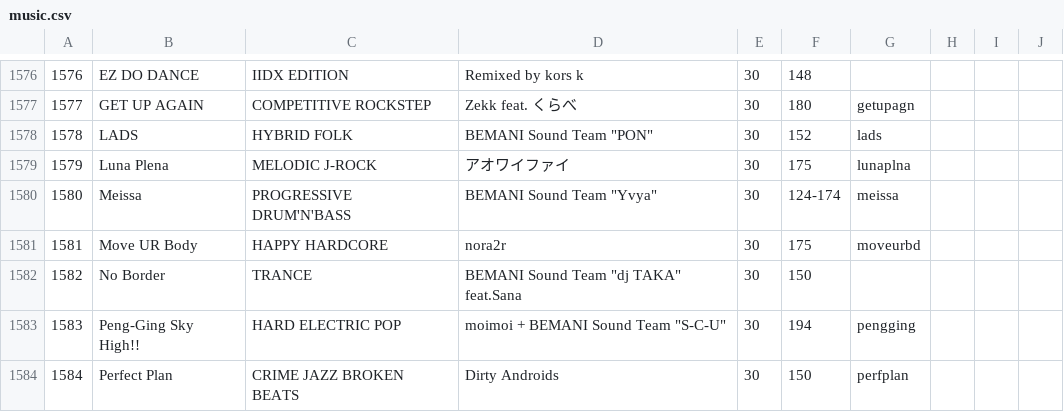
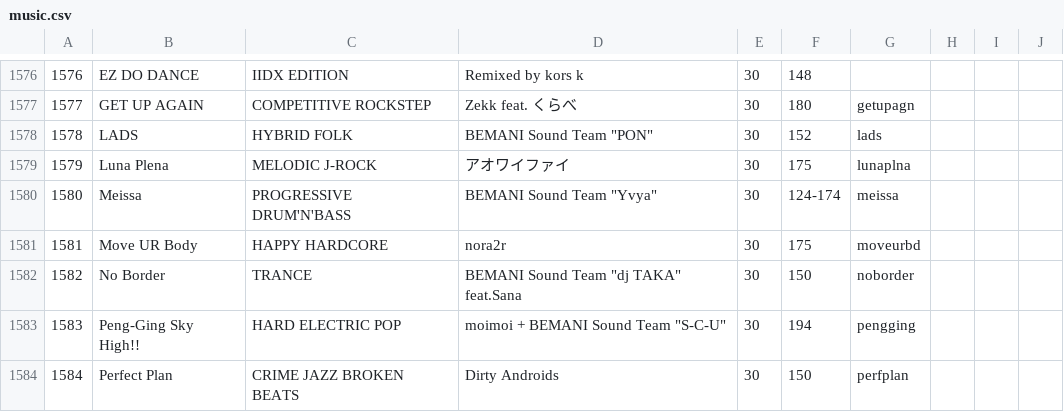
Before and after one commit to syota0304/IIDX_Viewer, a CSV file: 30/music.csv, drawn as a sheet; only a part is shown, gaps mark what is left out.

```diff
--- a/30/music.csv
+++ b/30/music.csv
@@ -1581,3 +1581,3 @@
 1581,Move UR Body,HAPPY HARDCORE,nora2r,30,175,moveurbd,,,
-1582,No Border,TRANCE,"BEMANI Sound Team ""dj TAKA"" feat.Sana",30,150,,,,
+1582,No Border,TRANCE,"BEMANI Sound Team ""dj TAKA"" feat.Sana",30,150,noborder,,,
 1583,Peng-Ging Sky High!!,HARD ELECTRIC POP,"moimoi + BEMANI Sound Team ""S-C-U""",30,194,pengging,,,
```
Also changed, not shown: 1 other file.
